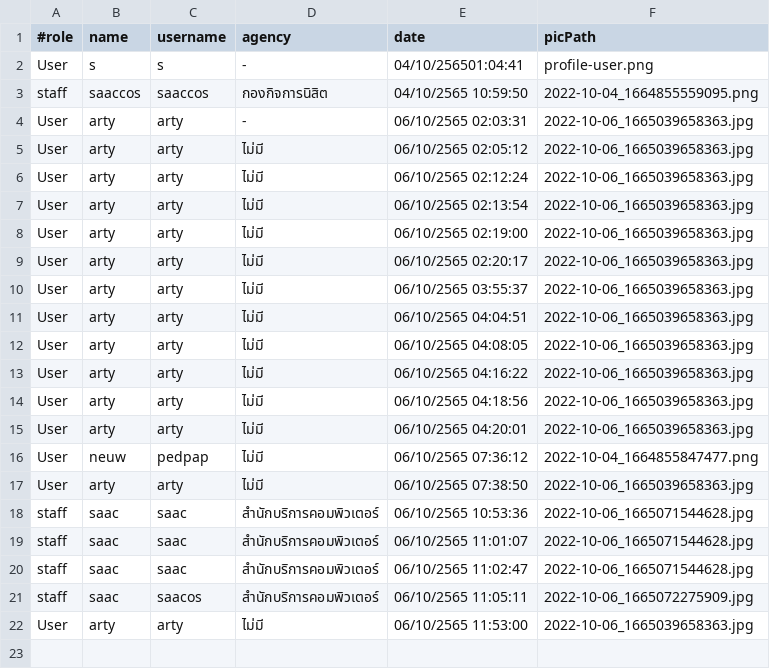
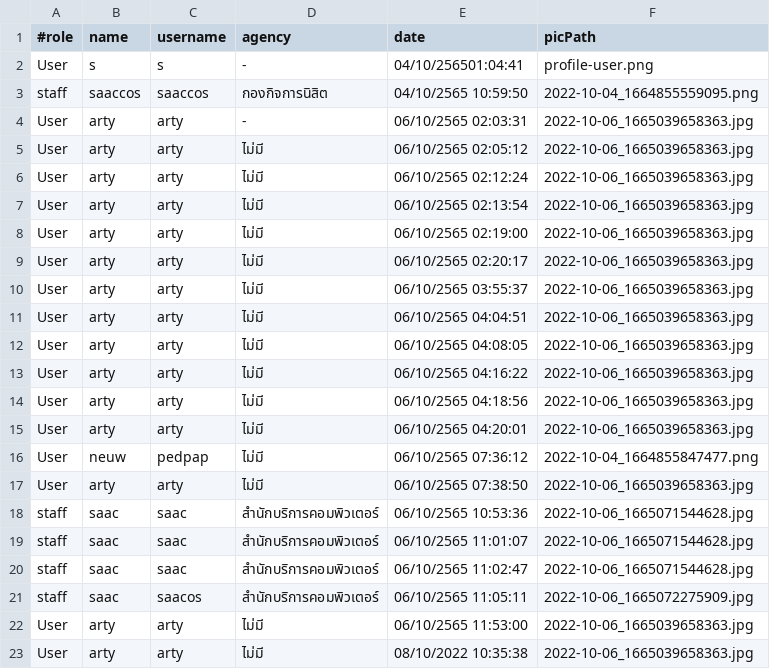
Before and after one commit to Pariphatt/Project_Ku_traffy-fondue, a CSV file: assets/log.csv, drawn as a sheet.

```diff
--- a/assets/log.csv
+++ b/assets/log.csv
@@ -22 +22,2 @@ staff,saac,saacos,สำนักบริการคอมพิวเตอ
 User,arty,arty,ไม่มี,06/10/2565 11:53:00,2022-10-06_1665039658363.jpg
+User,arty,arty,ไม่มี,08/10/2022 10:35:38,2022-10-06_1665039658363.jpg
```
Also changed, not shown: assets/reports.csv, 6 other files.
